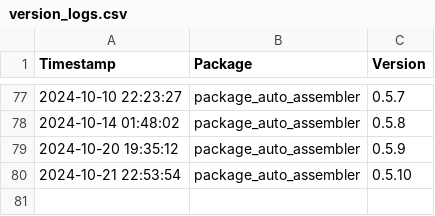
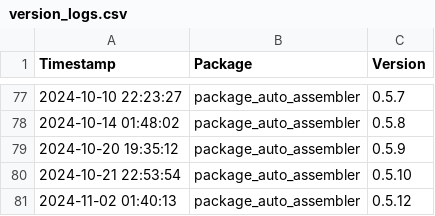
Before and after one commit to Kiril-Mordan/reusables, a CSV file: .paa/tracking/version_logs.csv, drawn as a sheet; only a part is shown, gaps mark what is left out.

```diff
--- a/.paa/tracking/version_logs.csv
+++ b/.paa/tracking/version_logs.csv
@@ -80 +80,2 @@ Timestamp,Package,Version
 2024-10-21 22:53:54,package_auto_assembler,0.5.10
+2024-11-02 01:40:13,package_auto_assembler,0.5.12
```
Also changed, not shown: 3 other files.
